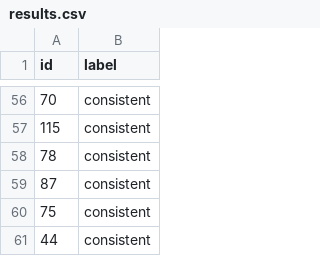
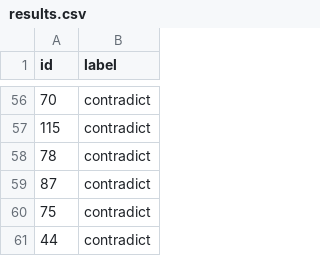
Before and after one commit to Adhishree21/Causal-Synchronization-for-stories, a CSV file: results.csv, drawn as a sheet; only a part is shown, gaps mark what is left out; the diff covers the shown part only.

```diff
--- a/results.csv
+++ b/results.csv
@@ -56,6 +56,6 @@ id,label
-70,consistent
-115,consistent
-78,consistent
-87,consistent
-75,consistent
-44,consistent
+70,contradict
+115,contradict
+78,contradict
+87,contradict
+75,contradict
+44,contradict
```
Also changed, not shown: 43 edited cells elsewhere in this file, 3 other files.
